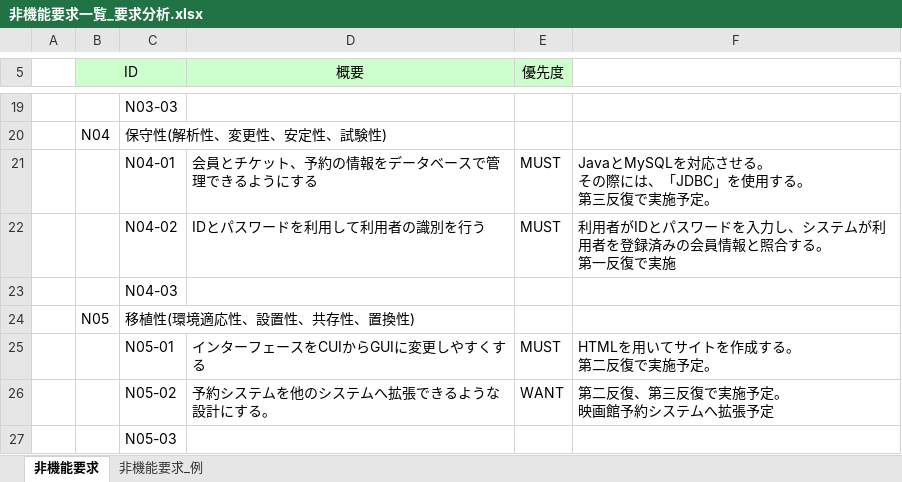
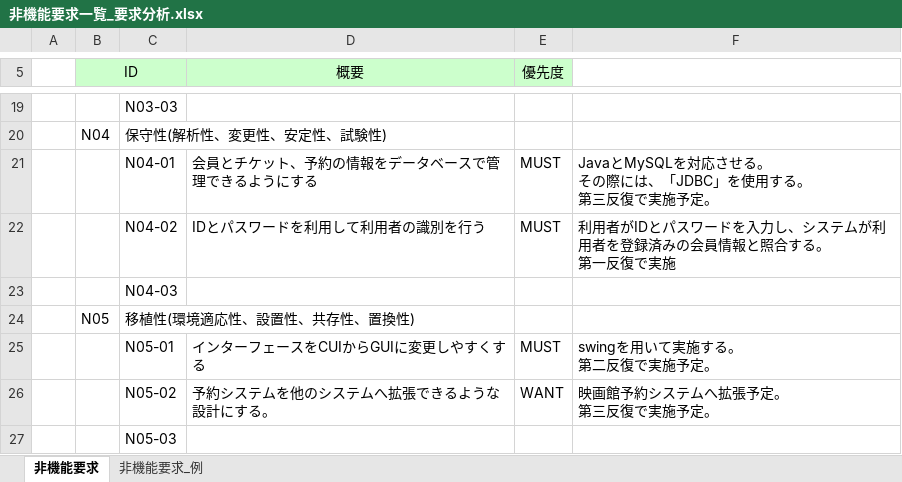
Before and after one commit to s-oishi/testRepo02, an Excel workbook: 02要求分析/非機能要求一覧_要求分析.xlsx, sheet 非機能要求, drawn as a sheet; only a part is shown, gaps mark what is left out; values as stored, in another font and other column widths than the file's, no borders; ↵ is a line break in a cell; the diff names each change by its address in the sheet, - before the commit and + after, or states it on an @@ line.

Commit message:
6/10 11:48 更新

```diff
--- a/02要求分析/非機能要求一覧_要求分析.xlsx (sheet 非機能要求)
+++ b/02要求分析/非機能要求一覧_要求分析.xlsx (sheet 非機能要求)
-F25: HTMLを用いてサイトを作成する。 ↵ 第二反復で実施予定。
+F25: swingを用いて実施する。 ↵ 第二反復で実施予定。
-F26: 第二反復、第三反復で実施予定。 ↵ 映画館予約システムへ拡張予定
+F26: 映画館予約システムへ拡張予定。 ↵ 第三反復で実施予定。
```
